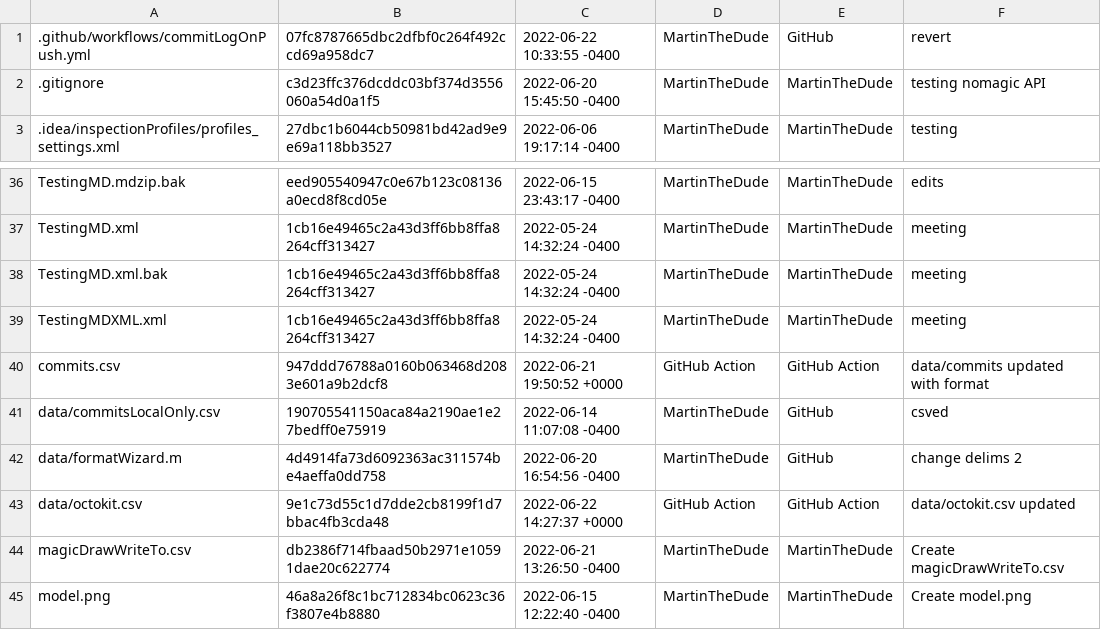
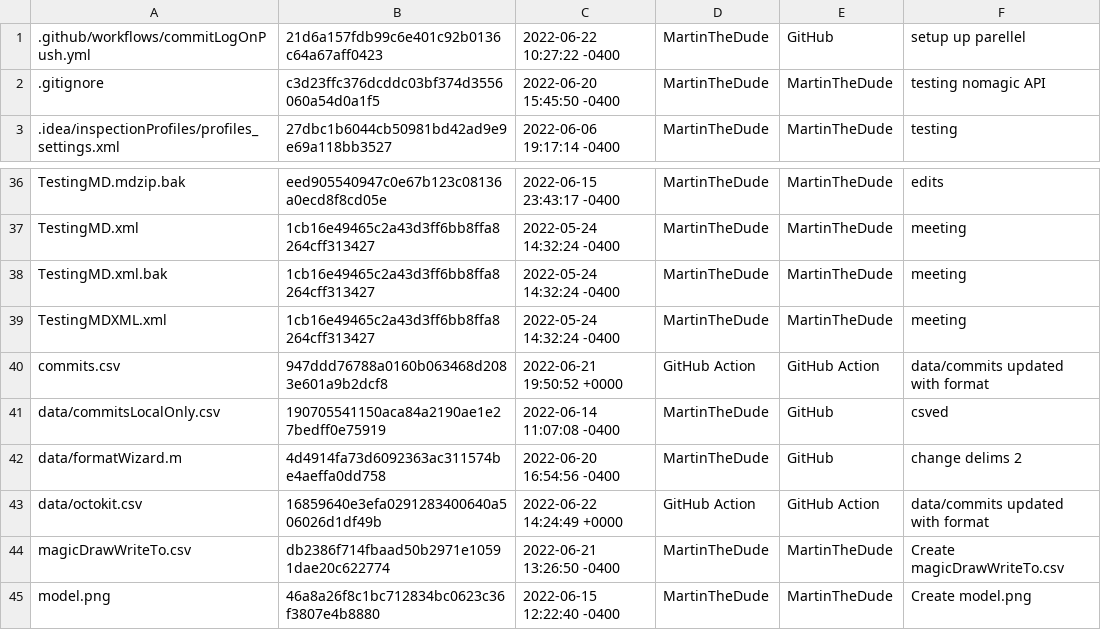
Before and after one commit to MartinTheDude/testingMagicDraw, a CSV file: data/octokit.csv, drawn as a sheet; only a part is shown, gaps mark what is left out.

```diff
--- a/data/octokit.csv
+++ b/data/octokit.csv
@@ -1,2 +1,2 @@
- .github/workflows/commitLogOnPush.yml , 07fc8787665dbc2dfbf0c264f492ccd69a958dc7 , 2022-06-22 10:33:55 -0400 , MartinTheDude , GitHub , revert
+ .github/workflows/commitLogOnPush.yml , 21d6a157fdb99c6e401c92b0136c64a67aff0423 , 2022-06-22 10:27:22 -0400 , MartinTheDude , GitHub , setup up parellel
  .gitignore , c3d23ffc376dcddc03bf374d3556060a54d0a1f5 , 2022-06-20 15:45:50 -0400 , MartinTheDude , MartinTheDude , testing nomagic API
@@ -42,3 +42,3 @@
  data/formatWizard.m , 4d4914fa73d6092363ac311574be4aeffa0dd758 , 2022-06-20 16:54:56 -0400 , MartinTheDude , GitHub , change delims 2
- data/octokit.csv , 9e1c73d55c1d7dde2cb8199f1d7bbac4fb3cda48 , 2022-06-22 14:27:37 +0000 , GitHub Action , GitHub Action , data/octokit.csv updated
+ data/octokit.csv , 16859640e3efa0291283400640a506026d1df49b , 2022-06-22 14:24:49 +0000 , GitHub Action , GitHub Action , data/commits updated with format
  magicDrawWriteTo.csv , db2386f714fbaad50b2971e10591dae20c622774 , 2022-06-21 13:26:50 -0400 , MartinTheDude , MartinTheDude , Create magicDrawWriteTo.csv
```
Also changed, not shown: 1 other file.
